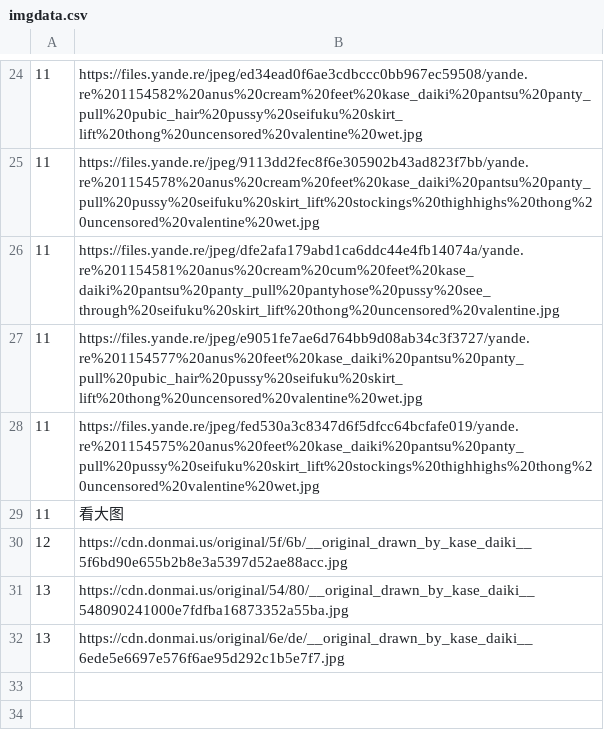
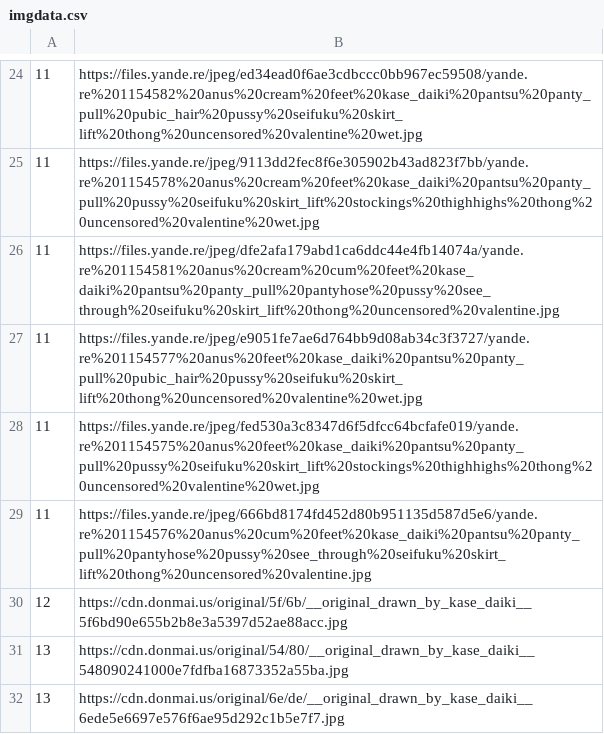
Before and after one commit to milkmoli/Sankakucomplex-tags-dictionary, a CSV file: imgdata.csv, drawn as a sheet; only a part is shown, gaps mark what is left out.

Commit message:
Add files via upload

```diff
--- a/imgdata.csv
+++ b/imgdata.csv
@@ -28,3 +28,3 @@
 11,https://files.yande.re/jpeg/fed530a3c8347d6f5dfcc64bcfafe019/yande.re%201154575%20anus%20feet%20kase_daiki%20pantsu%20panty_pull%20pussy%20seifuku%20skirt_lift%20stockings%20thighhighs%20thong%20uncensored%20valentine%20wet.jpg
-11,看大图
+11,https://files.yande.re/jpeg/666bd8174fd452d80b951135d587d5e6/yande.re%201154576%20anus%20cum%20feet%20kase_daiki%20pantsu%20panty_pull%20pantyhose%20pussy%20see_through%20seifuku%20skirt_lift%20thong%20uncensored%20valentine.jpg
 12,https://cdn.donmai.us/original/5f/6b/__original_drawn_by_kase_daiki__5f6bd90e655b2b8e3a5397d52ae88acc.jpg
```
